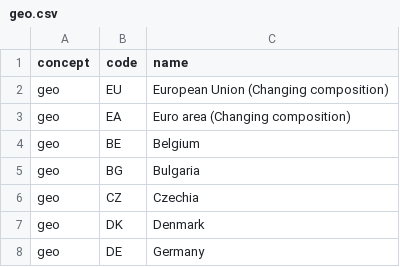
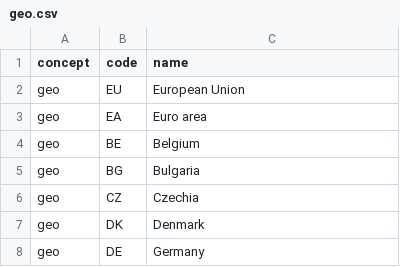
Before and after one commit to paluigi/inflation_web, a CSV file: src/assets/maps/geo.csv, drawn as a sheet; only a part is shown.

```diff
--- a/src/assets/maps/geo.csv
+++ b/src/assets/maps/geo.csv
@@ -1,4 +1,4 @@
 "concept","code","name"
-"geo","EU","European Union (Changing composition)"
-"geo","EA","Euro area (Changing composition)"
+"geo","EU","European Union"
+"geo","EA","Euro area"
 "geo","BE","Belgium"
```
Also changed, not shown: src/assets/maps/coicop18.csv, 9 other files.
